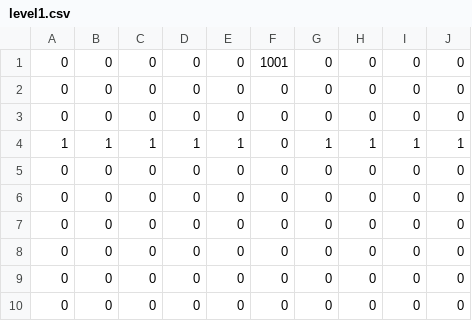
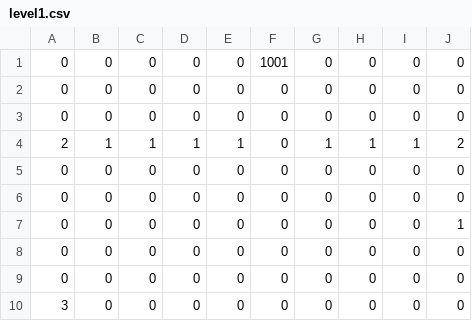
Before and after one commit to bowencraft/major-wk4-ElemtBox, a CSV file: Assets/Data/level1.csv, drawn as a sheet.

```diff
--- a/Assets/Data/level1.csv
+++ b/Assets/Data/level1.csv
@@ -3,8 +3,8 @@
 0,0,0,0,0,0,0,0,0,0
-1,1,1,1,1,0,1,1,1,1
+2,1,1,1,1,0,1,1,1,2
 0,0,0,0,0,0,0,0,0,0
 0,0,0,0,0,0,0,0,0,0
+0,0,0,0,0,0,0,0,0,1
 0,0,0,0,0,0,0,0,0,0
 0,0,0,0,0,0,0,0,0,0
-0,0,0,0,0,0,0,0,0,0
-0,0,0,0,0,0,0,0,0,0
+3,0,0,0,0,0,0,0,0,0
```
Also changed, not shown: 8 other files.
